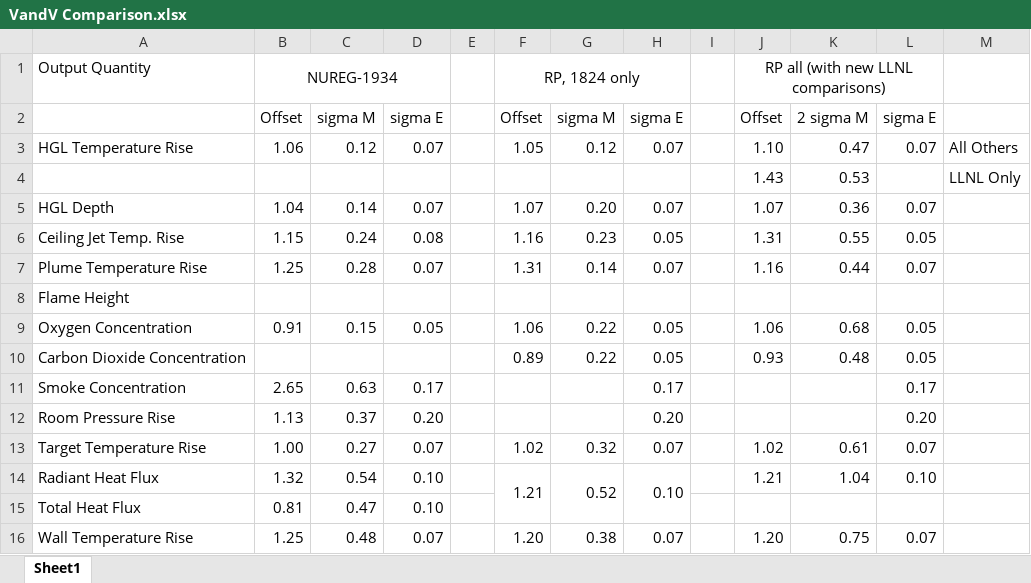
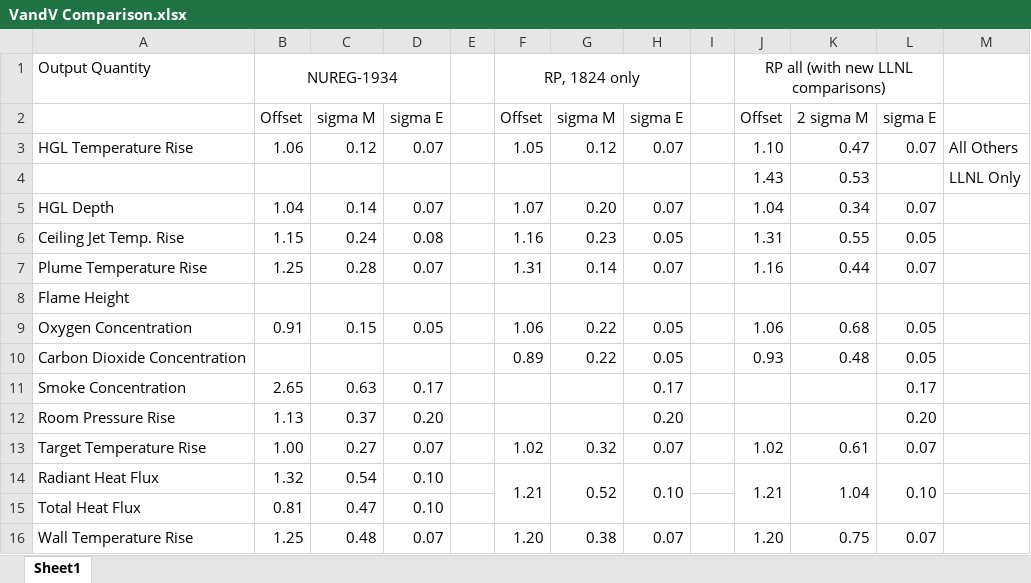
Before and after one commit to firesmokebot/cfast, an Excel workbook: Validation/VandV Comparison.xlsx, sheet Sheet1, drawn as a sheet; values as stored, in another font and other column widths than the file's, no borders; the diff names each change by its address in the sheet, - before the commit and + after, or states it on an @@ line.

```diff
--- a/Validation/VandV Comparison.xlsx (sheet Sheet1)
+++ b/Validation/VandV Comparison.xlsx (sheet Sheet1)
-J5: 1.07
+J5: 1.04
-K5: 0.36
+K5: 0.34
+J14:J15 merged
+K14:K15 merged
+L14:L15 merged
```
Also changed, not shown: 4 other files.
